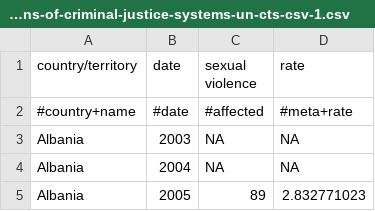
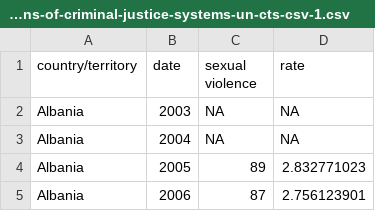
Before and after one commit to wenqii09/FIT3179_A2, a CSV file: crime-trends-and-operations-of-criminal-justice-systems-un-cts-csv-1.csv, drawn as a sheet; only a part is shown; the shorter side is filled out with more unchanged rows.

Commit message:
Update crime-trends-and-operations-of-criminal-justice-systems-un-cts-csv-1.csv

```diff
--- a/crime-trends-and-operations-of-criminal-justice-systems-un-cts-csv-1.csv
+++ b/crime-trends-and-operations-of-criminal-justice-systems-un-cts-csv-1.csv
@@ -1,3 +1,2 @@
 country/territory,date,sexual violence,rate
-#country+name,#date,#affected,#meta+rate
 Albania,2003,NA,NA
```
